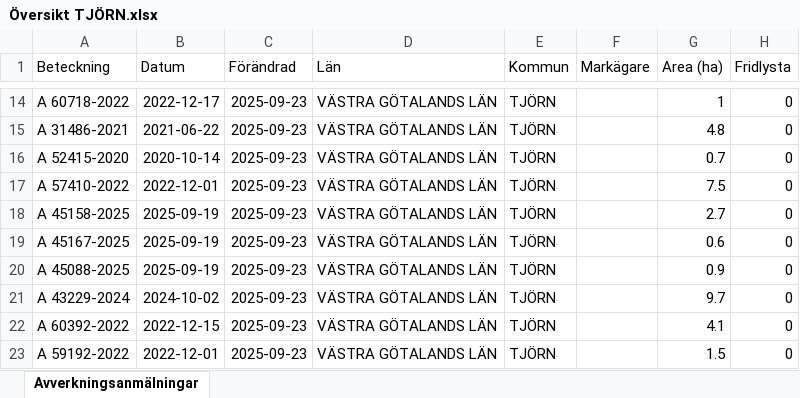
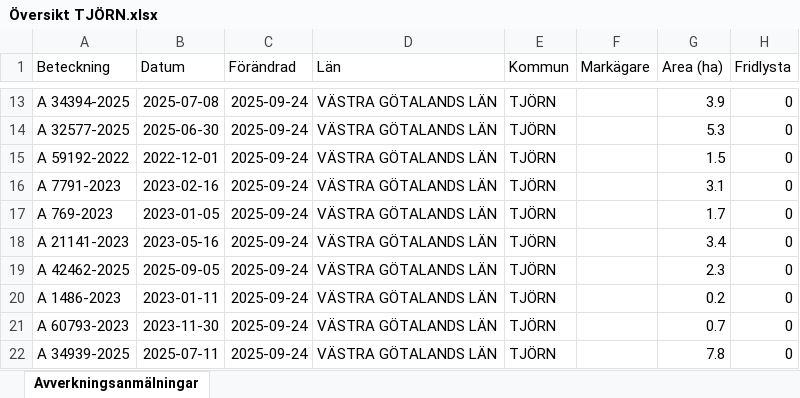
Before and after one commit to klasma/Logging_1419, an Excel workbook: Översikt TJÖRN.xlsx, sheet Avverkningsanmälningar, drawn as a sheet; only a part is shown, gaps mark what is left out; values as stored, in another font and other column widths than the file's, no borders; addresses are those after the commit; the diff covers the shown part only; the diff names each change by its address in the sheet, - before the commit and + after, or states it on an @@ line.

```diff
--- a/Översikt TJÖRN.xlsx (sheet Avverkningsanmälningar)
+++ b/Översikt TJÖRN.xlsx (sheet Avverkningsanmälningar)
-A13 (Beteckning): A 60718-2022
+A13 (Beteckning): A 34394-2025
-B13 (Datum): 2022-12-17
+B13 (Datum): 2025-07-08
-C13:C22 (Förändrad): 2025-09-23
+C13:C22 (Förändrad): 2025-09-24
-G13 (Area (ha)): 1
+G13 (Area (ha)): 3.9
-A14 (Beteckning): A 31486-2021
+A14 (Beteckning): A 32577-2025
-B14 (Datum): 2021-06-22
+B14 (Datum): 2025-06-30
-G14 (Area (ha)): 4.8
+G14 (Area (ha)): 5.3
-A15 (Beteckning): A 52415-2020
+A15 (Beteckning): A 59192-2022
-B15 (Datum): 2020-10-14
+B15 (Datum): 2022-12-01
-G15 (Area (ha)): 0.7
+G15 (Area (ha)): 1.5
-A16 (Beteckning): A 57410-2022
+A16 (Beteckning): A 7791-2023
-B16 (Datum): 2022-12-01
+B16 (Datum): 2023-02-16
-G16 (Area (ha)): 7.5
+G16 (Area (ha)): 3.1
-A17 (Beteckning): A 45158-2025
+A17 (Beteckning): A 769-2023
-B17 (Datum): 2025-09-19
+B17 (Datum): 2023-01-05
-G17 (Area (ha)): 2.7
+G17 (Area (ha)): 1.7
-A18 (Beteckning): A 45167-2025
+A18 (Beteckning): A 21141-2023
-B18 (Datum): 2025-09-19
+B18 (Datum): 2023-05-16
-G18 (Area (ha)): 0.6
+G18 (Area (ha)): 3.4
-A19 (Beteckning): A 45088-2025
+A19 (Beteckning): A 42462-2025
-B19 (Datum): 2025-09-19
+B19 (Datum): 2025-09-05
-G19 (Area (ha)): 0.9
+G19 (Area (ha)): 2.3
-A20 (Beteckning): A 43229-2024
+A20 (Beteckning): A 1486-2023
-B20 (Datum): 2024-10-02
+B20 (Datum): 2023-01-11
-G20 (Area (ha)): 9.7
+G20 (Area (ha)): 0.2
-A21 (Beteckning): A 60392-2022
+A21 (Beteckning): A 60793-2023
-B21 (Datum): 2022-12-15
+B21 (Datum): 2023-11-30
-G21 (Area (ha)): 4.1
+G21 (Area (ha)): 0.7
-A22 (Beteckning): A 59192-2022
+A22 (Beteckning): A 34939-2025
-B22 (Datum): 2022-12-01
+B22 (Datum): 2025-07-11
-G22 (Area (ha)): 1.5
+G22 (Area (ha)): 7.8
```
Also changed, not shown: 3 added rows, 3 removed rows and 83 edited cells elsewhere in this sheet, 1 other file.
